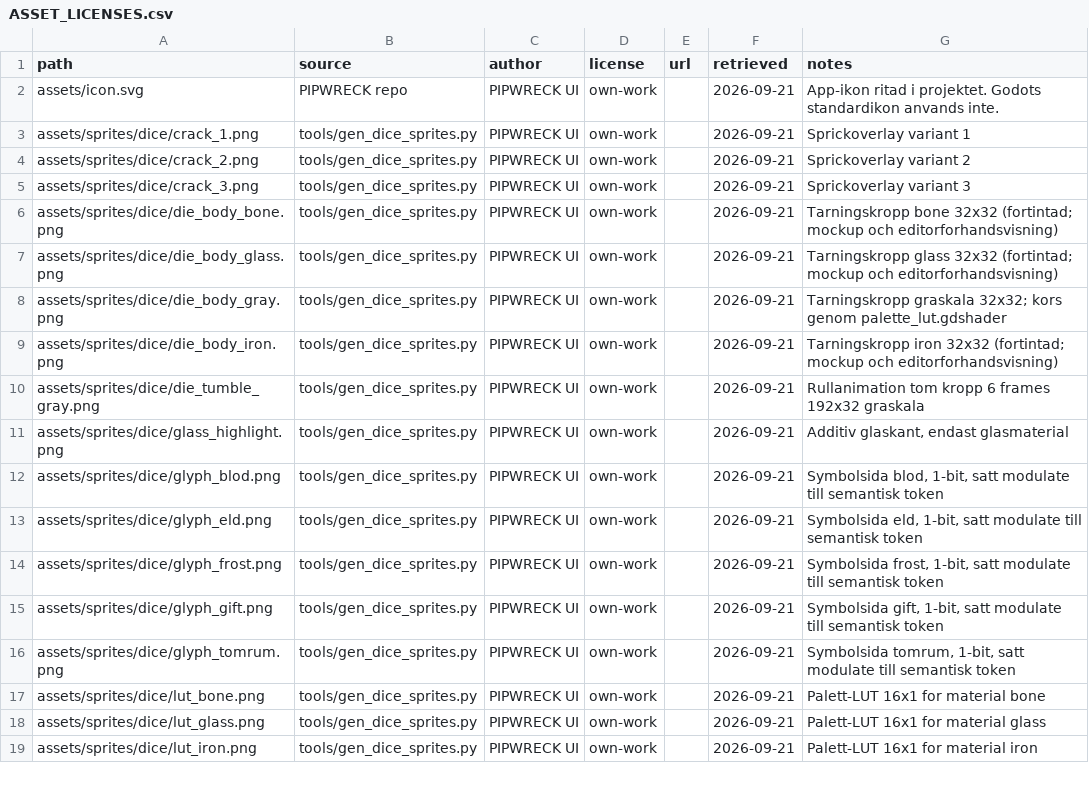
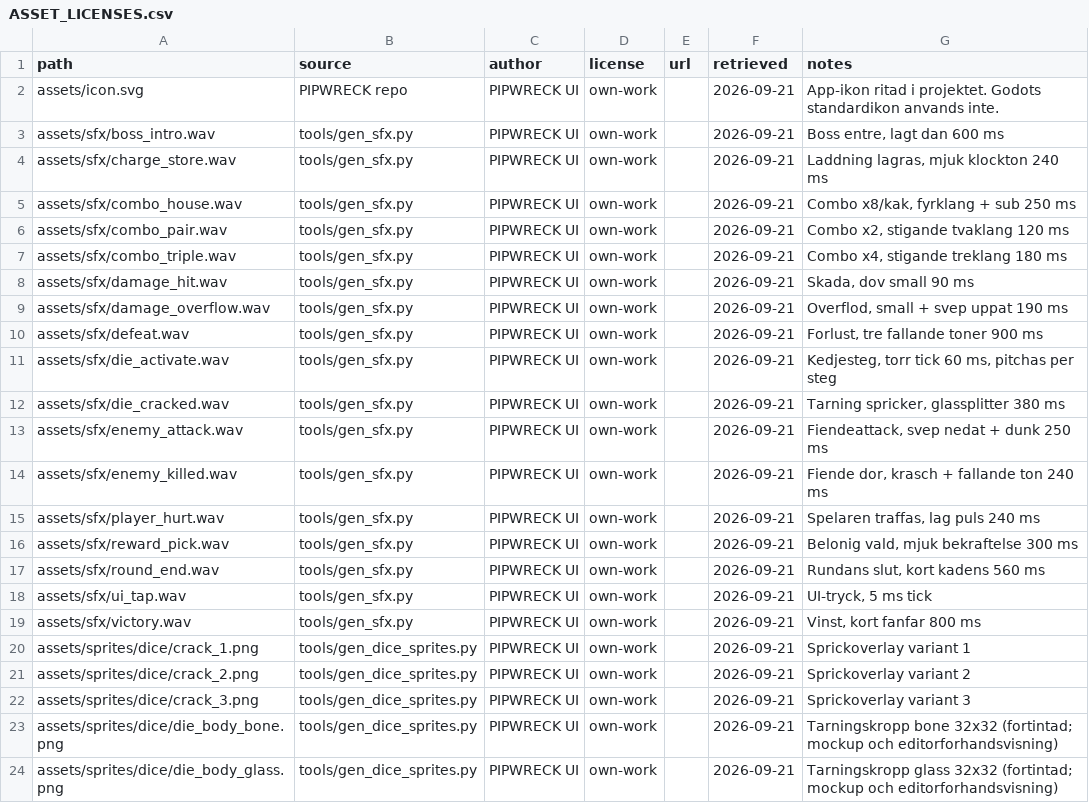
Before and after one commit to Gorashun/gaming, a CSV file: rogelike_app/assets/ASSET_LICENSES.csv, drawn as a sheet; only a part is shown; the shorter side is filled out with more unchanged rows; the diff names each change by its address in the sheet, - before the commit and + after, or states it on an @@ line.

```diff
--- a/rogelike_app/assets/ASSET_LICENSES.csv
+++ b/rogelike_app/assets/ASSET_LICENSES.csv
+row 3: assets/sfx/boss_intro.wav | tools/gen_sfx.py | PIPWRECK UI | own-work |  | 2026-09-21 | Boss entre, lagt dan 600 ms
+row 4: assets/sfx/charge_store.wav | tools/gen_sfx.py | PIPWRECK UI | own-work |  | 2026-09-21 | Laddning lagras, mjuk klockton 240 ms
+row 5: assets/sfx/combo_house.wav | tools/gen_sfx.py | PIPWRECK UI | own-work |  | 2026-09-21 | Combo x8/kak, fyrklang + sub 250 ms
+row 6: assets/sfx/combo_pair.wav | tools/gen_sfx.py | PIPWRECK UI | own-work |  | 2026-09-21 | Combo x2, stigande tvaklang 120 ms
+row 7: assets/sfx/combo_triple.wav | tools/gen_sfx.py | PIPWRECK UI | own-work |  | 2026-09-21 | Combo x4, stigande treklang 180 ms
+row 8: assets/sfx/damage_hit.wav | tools/gen_sfx.py | PIPWRECK UI | own-work |  | 2026-09-21 | Skada, dov small 90 ms
+row 9: assets/sfx/damage_overflow.wav | tools/gen_sfx.py | PIPWRECK UI | own-work |  | 2026-09-21 | Overflod, small + svep uppat 190 ms
+row 10: assets/sfx/defeat.wav | tools/gen_sfx.py | PIPWRECK UI | own-work |  | 2026-09-21 | Forlust, tre fallande toner 900 ms
+row 11: assets/sfx/die_activate.wav | tools/gen_sfx.py | PIPWRECK UI | own-work |  | 2026-09-21 | Kedjesteg, torr tick 60 ms, pitchas per steg
+row 12: assets/sfx/die_cracked.wav | tools/gen_sfx.py | PIPWRECK UI | own-work |  | 2026-09-21 | Tarning spricker, glassplitter 380 ms
+row 13: assets/sfx/enemy_attack.wav | tools/gen_sfx.py | PIPWRECK UI | own-work |  | 2026-09-21 | Fiendeattack, svep nedat + dunk 250 ms
+row 14: assets/sfx/enemy_killed.wav | tools/gen_sfx.py | PIPWRECK UI | own-work |  | 2026-09-21 | Fiende dor, krasch + fallande ton 240 ms
+row 15: assets/sfx/player_hurt.wav | tools/gen_sfx.py | PIPWRECK UI | own-work |  | 2026-09-21 | Spelaren traffas, lag puls 240 ms
+row 16: assets/sfx/reward_pick.wav | tools/gen_sfx.py | PIPWRECK UI | own-work |  | 2026-09-21 | Belonig vald, mjuk bekraftelse 300 ms
+row 17: assets/sfx/round_end.wav | tools/gen_sfx.py | PIPWRECK UI | own-work |  | 2026-09-21 | Rundans slut, kort kadens 560 ms
+row 18: assets/sfx/ui_tap.wav | tools/gen_sfx.py | PIPWRECK UI | own-work |  | 2026-09-21 | UI-tryck, 5 ms tick
+row 19: assets/sfx/victory.wav | tools/gen_sfx.py | PIPWRECK UI | own-work |  | 2026-09-21 | Vinst, kort fanfar 800 ms
```
Also changed, not shown: 37 other files.
